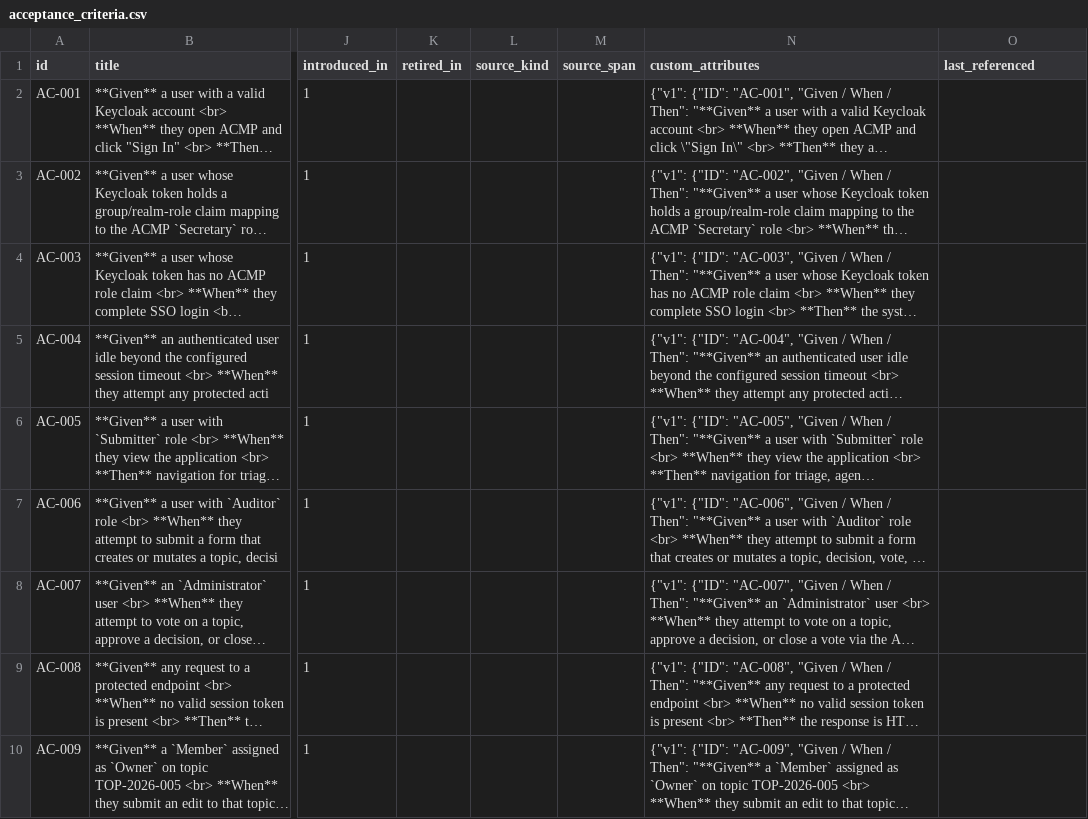
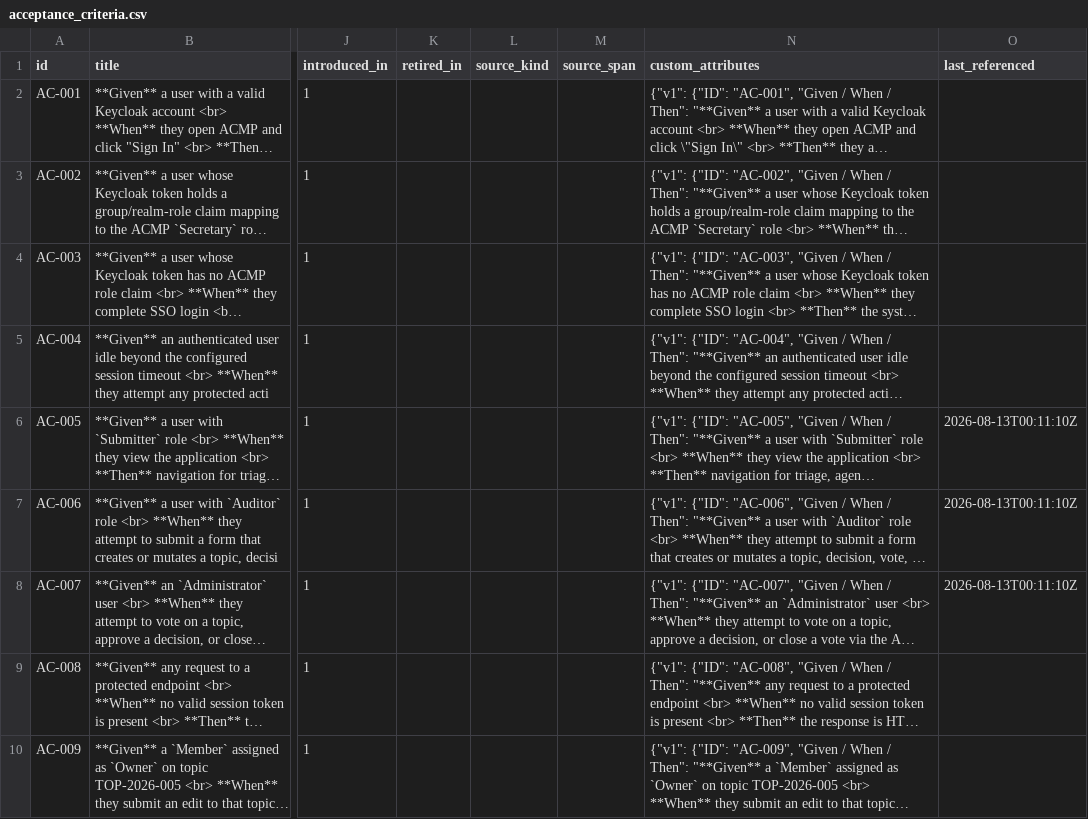
Before and after one commit to A-H-911/acmp, a CSV file: tamheed-package/csv/acceptance_criteria.csv, drawn as a sheet; only a part is shown, gaps mark what is left out; long unchanged cells end in …; the diff names each change by its address in the sheet, - before the commit and + after, or states it on an @@ line.

```diff
--- a/tamheed-package/csv/acceptance_criteria.csv
+++ b/tamheed-package/csv/acceptance_criteria.csv
-O6:O8 (last_referenced): (empty)
+O6:O8 (last_referenced): 2026-08-13T00:11:10Z
```
Also changed, not shown: tamheed-package/csv/audit_verdicts.csv, tamheed-package/csv/defects.csv, 6 other files.
